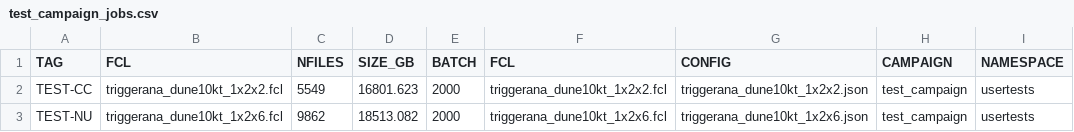
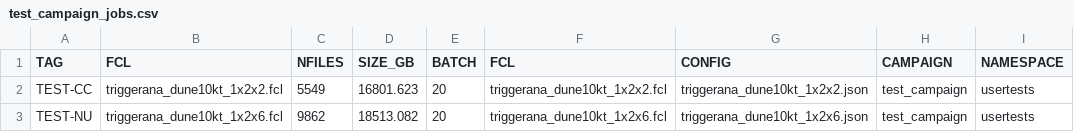
Before and after one commit to DUNE/merge-utils, a CSV file: campaigns/test_campaign/test_campaign_jobs.csv, drawn as a sheet; only a part is shown; the diff names each change by its address in the sheet, - before the commit and + after, or states it on an @@ line.

Commit message:
reduce batch for test

```diff
--- a/campaigns/test_campaign/test_campaign_jobs.csv
+++ b/campaigns/test_campaign/test_campaign_jobs.csv
-E2:E3 (BATCH): 2000
+E2:E3 (BATCH): 20
```
